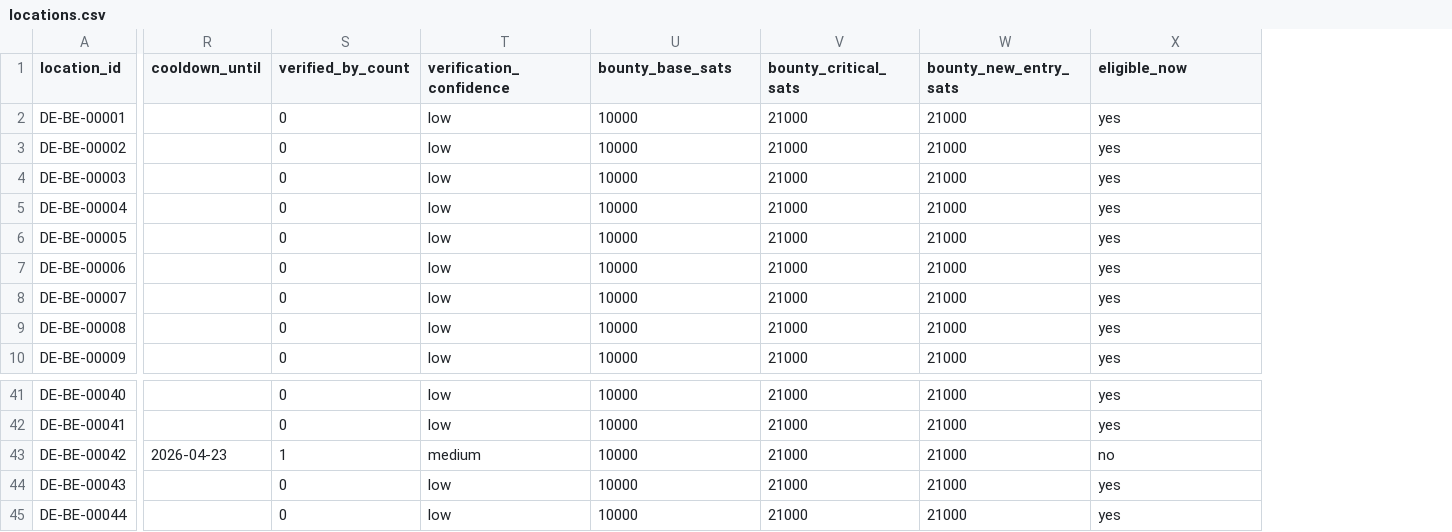
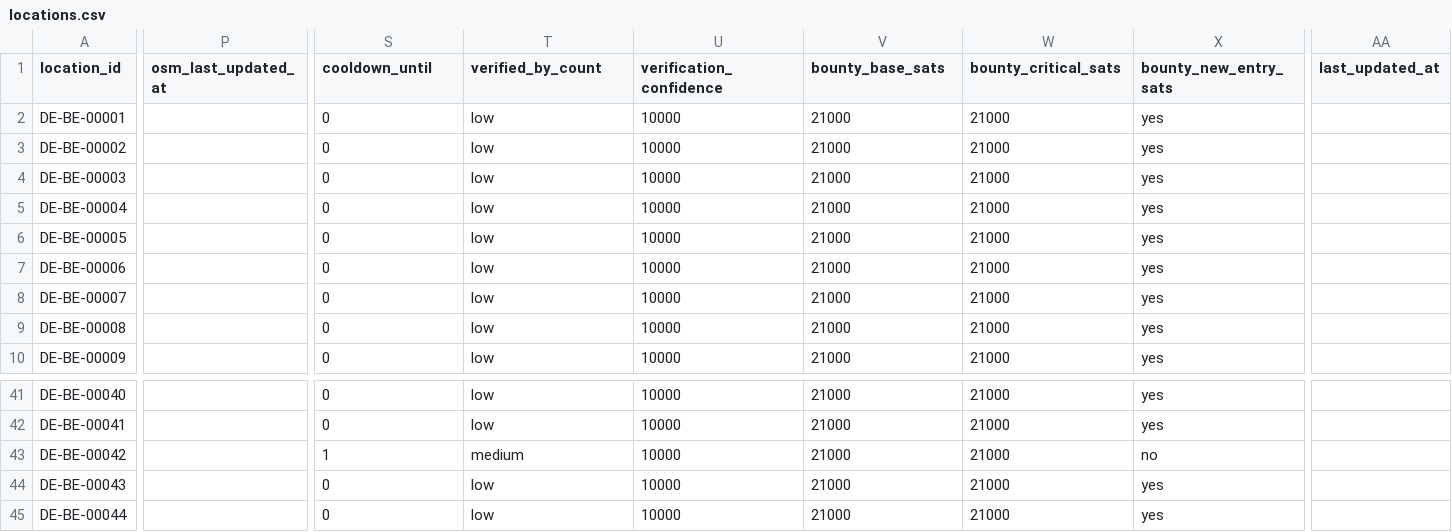
Before and after one commit to arbadacarbaYK/sats4duesseldorf, a CSV file: data/locations.csv, drawn as a sheet; only a part is shown, gaps mark what is left out; removed rows and columns are numbered as before the commit, all else as after; the diff covers the shown part only; the diff names each change by its address in the sheet, - before the commit and + after, or states it on an @@ line.

Commit message:
Update locations.csv

```diff
--- a/data/locations.csv
+++ b/data/locations.csv
+column P (osm_last_updated_at), empty
-column R (cooldown_until), row 43: 2026-04-23
+column AA (last_updated_at), empty
-S1: verified_by_count
+S1: cooldown_until
-T1: verification_confidence
+T1: verified_by_count
-U1: bounty_base_sats
+U1: verification_confidence
-V1: bounty_critical_sats
+V1: bounty_base_sats
-W1: bounty_new_entry_sats
+W1: bounty_critical_sats
-X1: eligible_now
+X1: bounty_new_entry_sats
```
Also changed, not shown: 4 edited cells elsewhere in this file.
